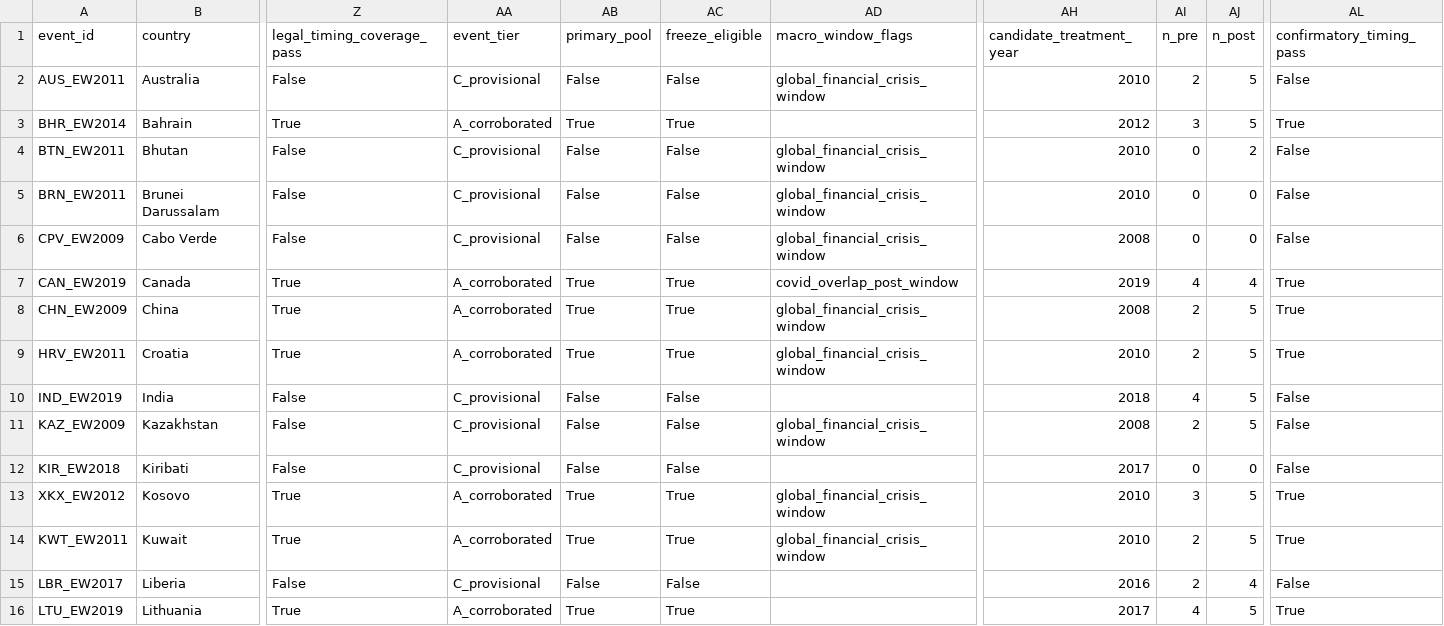
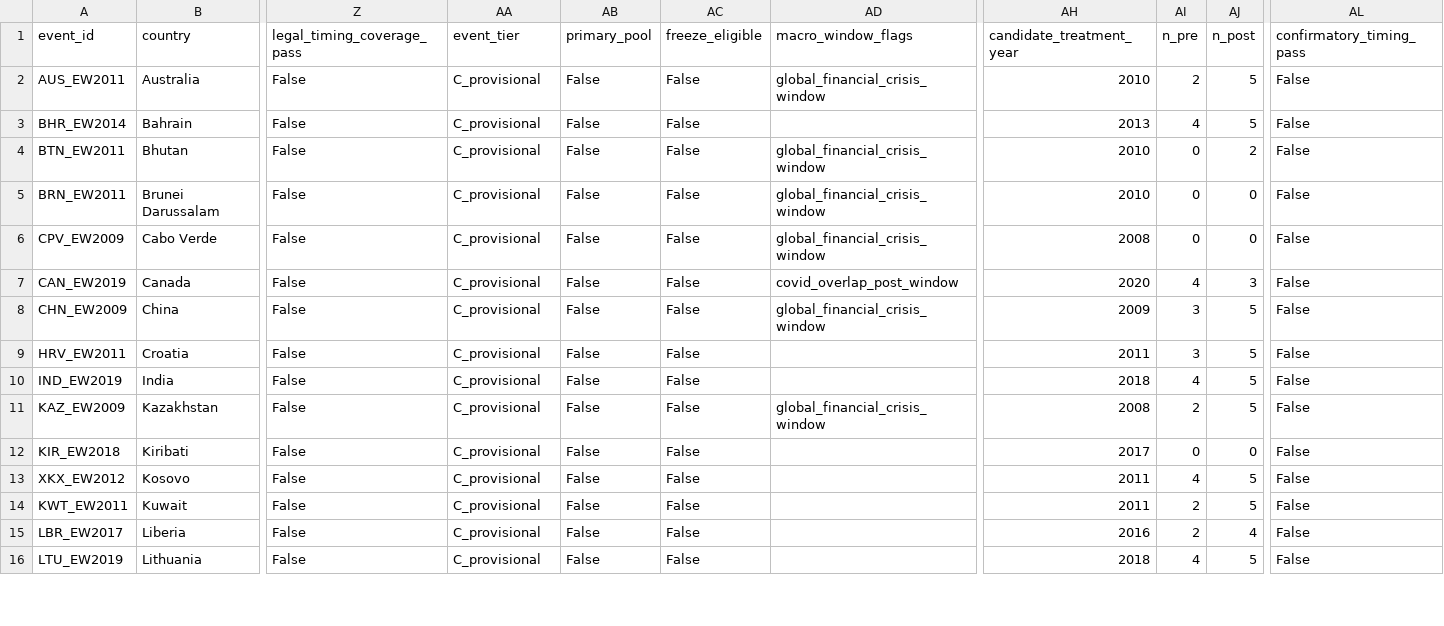
Before and after one commit to CochraneK/ARIS4C, a CSV file: papers/019-time-off-happiness/data/reform_panel_validation.csv, drawn as a sheet; only a part is shown, gaps mark what is left out; the diff covers the shown part only; the diff names each change by its address in the sheet, - before the commit and + after, or states it on an @@ line.

```diff
--- a/papers/019-time-off-happiness/data/reform_panel_validation.csv
+++ b/papers/019-time-off-happiness/data/reform_panel_validation.csv
-Z3 (legal_timing_coverage_pass): True
+Z3 (legal_timing_coverage_pass): False
-AA3 (event_tier): A_corroborated
+AA3 (event_tier): C_provisional
-AB3 (primary_pool): True
+AB3 (primary_pool): False
-AC3 (freeze_eligible): True
+AC3 (freeze_eligible): False
-AH3 (candidate_treatment_year): 2012
+AH3 (candidate_treatment_year): 2013
-AI3 (n_pre): 3
+AI3 (n_pre): 4
-AL3 (confirmatory_timing_pass): True
+AL3 (confirmatory_timing_pass): False
-Z7:Z9 (legal_timing_coverage_pass): True
+Z7:Z9 (legal_timing_coverage_pass): False
-AA7:AA9 (event_tier): A_corroborated
+AA7:AA9 (event_tier): C_provisional
-AB7:AB9 (primary_pool): True
+AB7:AB9 (primary_pool): False
-AC7:AC9 (freeze_eligible): True
+AC7:AC9 (freeze_eligible): False
-AH7 (candidate_treatment_year): 2019
+AH7 (candidate_treatment_year): 2020
-AJ7 (n_post): 4
+AJ7 (n_post): 3
-AL7:AL9 (confirmatory_timing_pass): True
+AL7:AL9 (confirmatory_timing_pass): False
-AH8 (candidate_treatment_year): 2008
+AH8 (candidate_treatment_year): 2009
-AI8:AI9 (n_pre): 2
+AI8:AI9 (n_pre): 3
-AD9 (macro_window_flags): global_financial_crisis_window
+AD9 (macro_window_flags): (empty)
-AH9 (candidate_treatment_year): 2010
+AH9 (candidate_treatment_year): 2011
-Z13:Z14 (legal_timing_coverage_pass): True
+Z13:Z14 (legal_timing_coverage_pass): False
-AA13:AA14 (event_tier): A_corroborated
+AA13:AA14 (event_tier): C_provisional
-AB13:AB14 (primary_pool): True
+AB13:AB14 (primary_pool): False
-AC13:AC14 (freeze_eligible): True
+AC13:AC14 (freeze_eligible): False
-AD13:AD14 (macro_window_flags): global_financial_crisis_window
+AD13:AD14 (macro_window_flags): (empty)
-AH13:AH14 (candidate_treatment_year): 2010
+AH13:AH14 (candidate_treatment_year): 2011
-AI13 (n_pre): 3
+AI13 (n_pre): 4
-AL13:AL14 (confirmatory_timing_pass): True
+AL13:AL14 (confirmatory_timing_pass): False
-Z16 (legal_timing_coverage_pass): True
+Z16 (legal_timing_coverage_pass): False
-AA16 (event_tier): A_corroborated
+AA16 (event_tier): C_provisional
-AB16 (primary_pool): True
+AB16 (primary_pool): False
-AC16 (freeze_eligible): True
+AC16 (freeze_eligible): False
-AH16 (candidate_treatment_year): 2017
+AH16 (candidate_treatment_year): 2018
-AL16 (confirmatory_timing_pass): True
+AL16 (confirmatory_timing_pass): False
```
Also changed, not shown: 24 edited cells elsewhere in this file, papers/019-time-off-happiness/data/pilot0_event_coverage.csv, papers/019-time-off-happiness/process/PILOT0_EVENT_FREEZE.csv, 3 other files.
